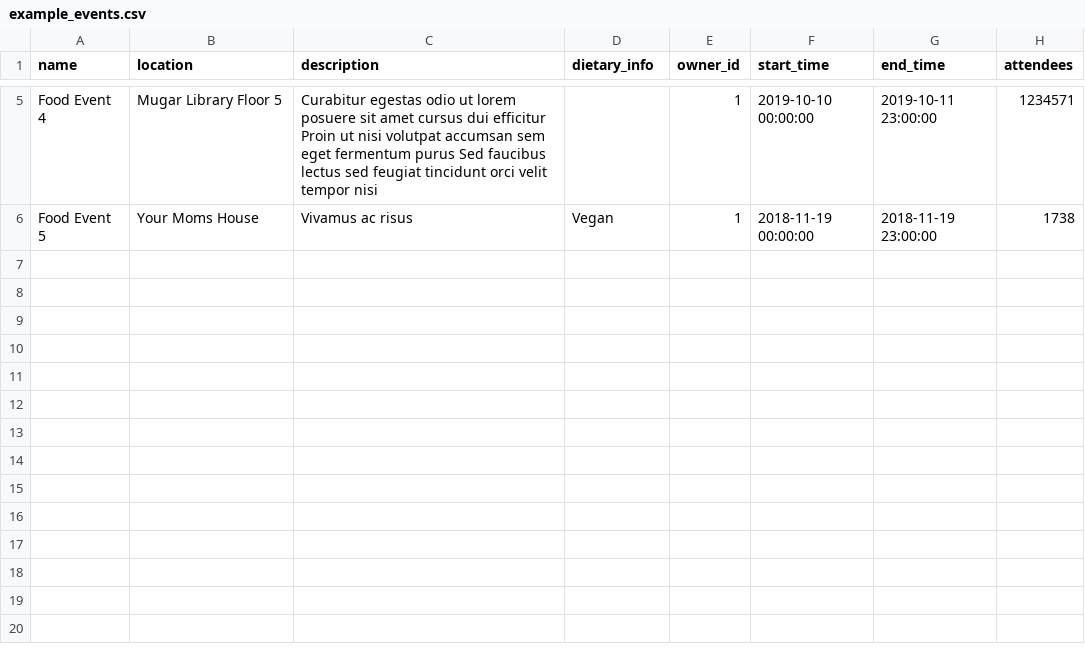
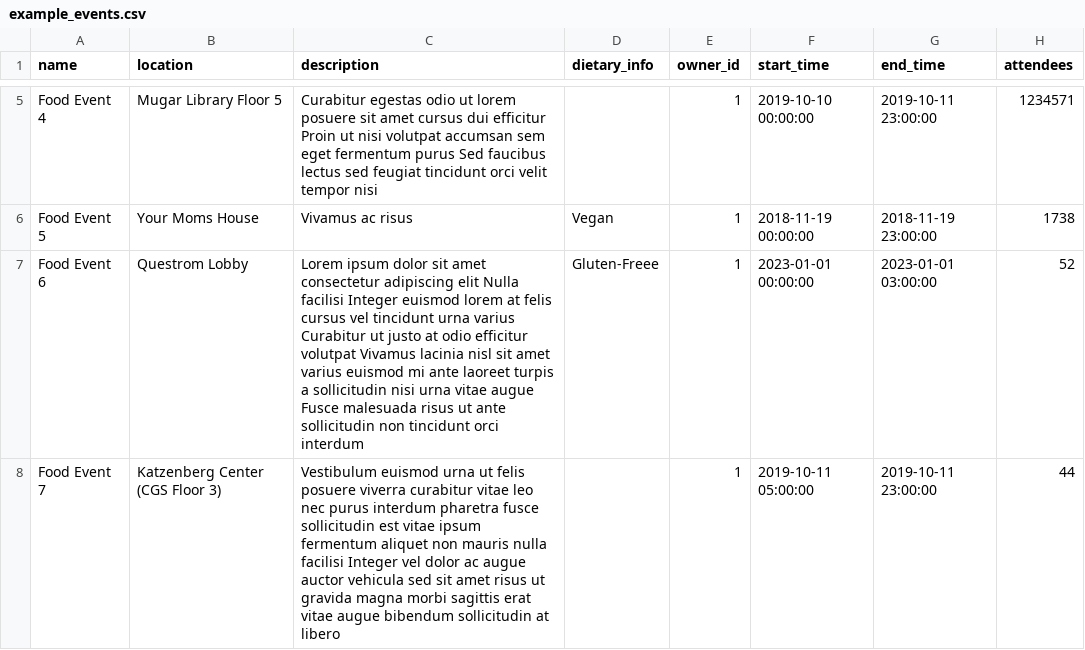
Before and after one commit to ethanrous/spark-bytes, a CSV file: example_events.csv, drawn as a sheet; only a part is shown, gaps mark what is left out.

Commit message:
view events sorting

```diff
--- a/example_events.csv
+++ b/example_events.csv
@@ -6 +6,3 @@ Food Event 4,Mugar Library Floor 5,Curabitur egestas odio ut lorem posuere sit a
 Food Event 5,Your Moms House, Vivamus ac risus,"Vegan",1,2018-11-19 00:00:00,2018-11-19 23:00:00,1738
+Food Event 6,Questrom Lobby,Lorem ipsum dolor sit amet consectetur adipiscing elit Nulla facilisi Integer euismod lorem at felis cursus vel tincidunt urna varius Curabitur ut justo at odio efficitur volutpat Vivamus lacinia nisl sit amet varius euismod mi ante laoreet turpis a sollicitudin nisi urna vitae augue Fusce malesuada risus ut ante sollicitudin non tincidunt orci interdum,"Gluten-Freee",1,2023-01-01 00:00:00,2023-01-01 03:00:00,52
+Food Event 7,Katzenberg Center (CGS Floor 3),Vestibulum euismod urna ut felis posuere viverra curabitur vitae leo nec purus interdum pharetra fusce sollicitudin est vitae ipsum fermentum aliquet non mauris nulla facilisi Integer vel dolor ac augue auctor vehicula sed sit amet risus ut gravida magna morbi sagittis erat vitae augue bibendum sollicitudin at libero,"",1,2019-10-11 05:00:00,2019-10-11 23:00:00,44
```
Also changed, not shown: 4 other files.
